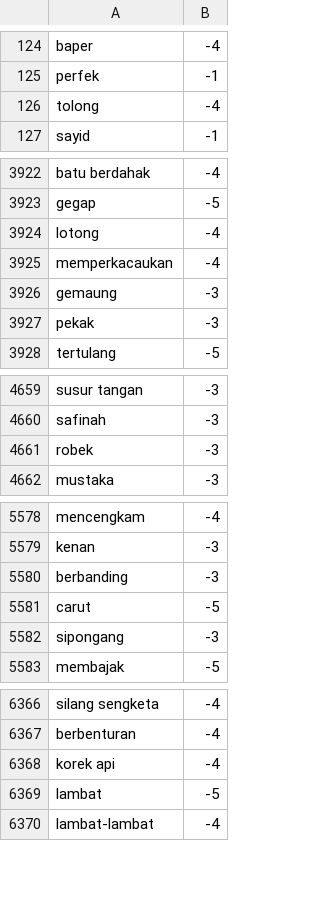
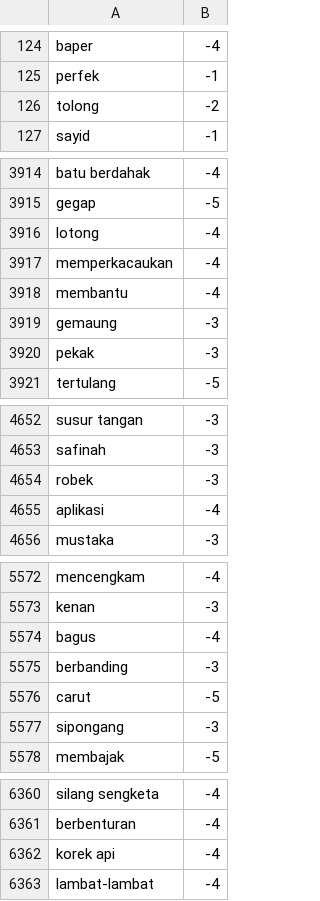
Before and after one commit to netijenbelajar/lexicon, a CSV file: lexicon_negative.csv, drawn as a sheet; only a part is shown, gaps mark what is left out; the diff covers the shown part only.

```diff
--- a/lexicon_negative.csv
+++ b/lexicon_negative.csv
@@ -125,3 +125,3 @@ baper,-4
 perfek,-1
-tolong,-4
+tolong,-2
 sayid,-1
@@ -3925,2 +3917,3 @@ lotong,-4
 memperkacaukan,-4
+membantu,-4
 gemaung,-3
@@ -4661,2 +4654,3 @@ safinah,-3
 robek,-3
+aplikasi,-4
 mustaka,-3
@@ -5579,2 +5573,3 @@ mencengkam,-4
 kenan,-3
+bagus,-4
 berbanding,-3
@@ -6368,3 +6362,2 @@ berbenturan,-4
 korek api,-4
-lambat,-5
 lambat-lambat,-4
```
Also changed, not shown: 3 added rows, 12 removed rows and 7 edited cells elsewhere in this file.
